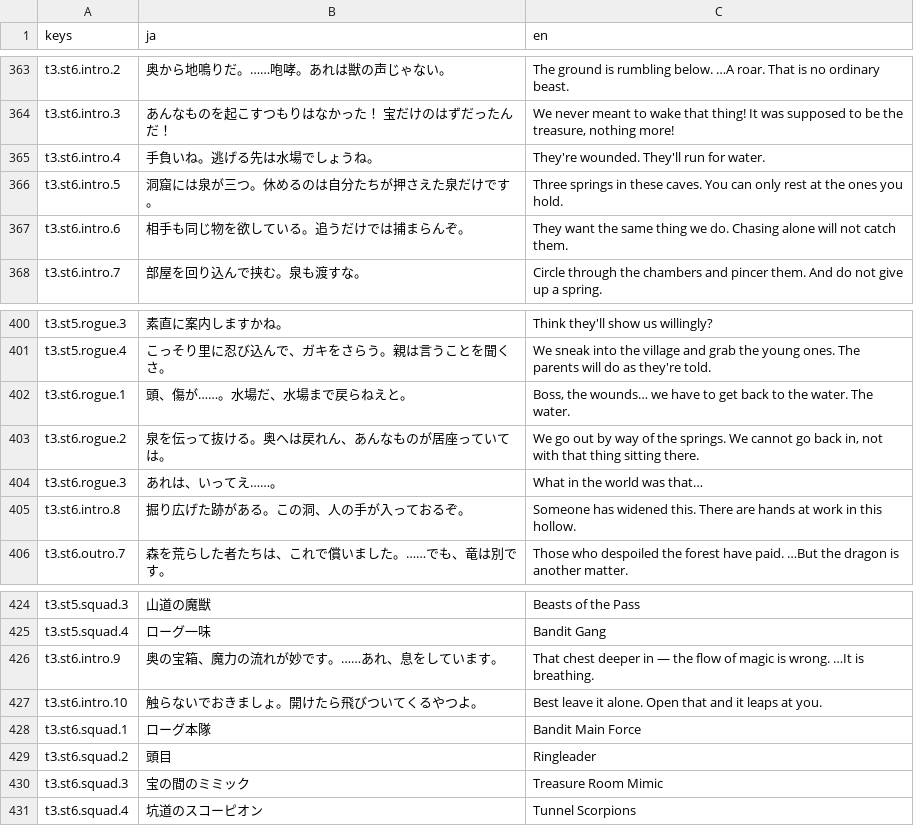
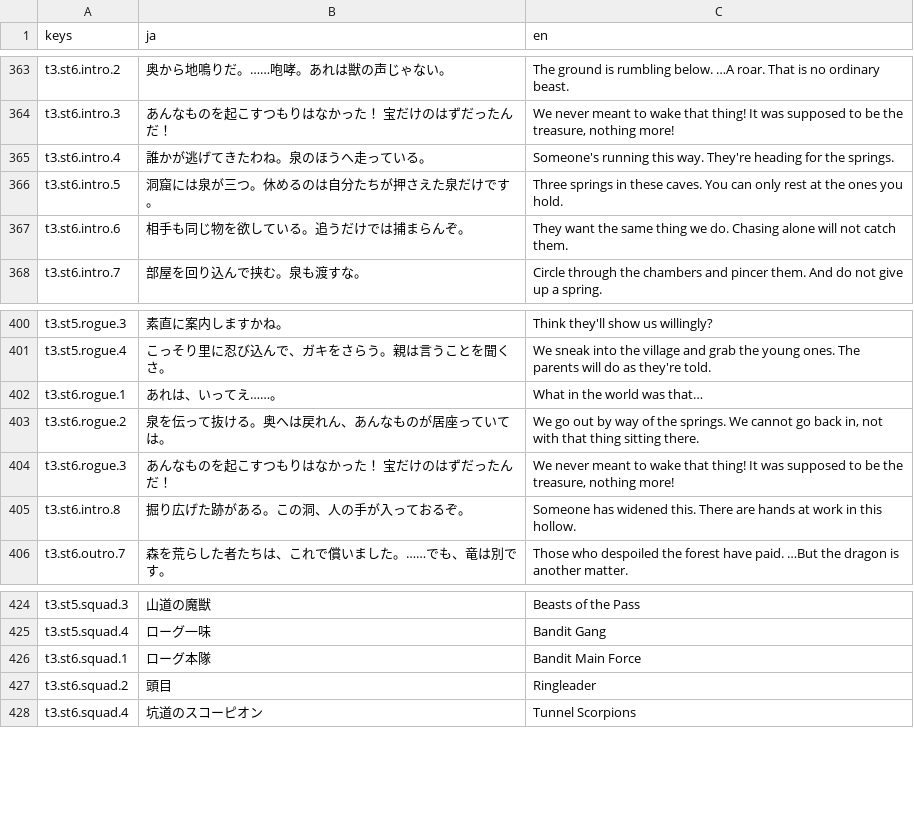
Before and after one commit to sway11466/senaris, a CSV file: godot/data/i18n/dialogue.csv, drawn as a sheet; only a part is shown, gaps mark what is left out.

```diff
--- a/godot/data/i18n/dialogue.csv
+++ b/godot/data/i18n/dialogue.csv
@@ -364,3 +364,3 @@ t3.st6.intro.2,奥から地鳴りだ。……咆哮。あれは獣の声じゃ
 t3.st6.intro.3,あんなものを起こすつもりはなかった！ 宝だけのはずだったんだ！,"We never meant to wake that thing! It was supposed to be the treasure, nothing more!"
-t3.st6.intro.4,手負いね。逃げる先は水場でしょうね。,"They're wounded. They'll run for water."
+t3.st6.intro.4,誰かが逃げてきたわね。泉のほうへ走っている。,"Someone's running this way. They're heading for the springs."
 t3.st6.intro.5,洞窟には泉が三つ。休めるのは自分たちが押さえた泉だけです。,"Three springs in these caves. You can only rest at the ones you hold."
@@ -401,5 +401,5 @@ t3.st5.rogue.3,素直に案内しますかね。,"Think they'll show us willingl
 t3.st5.rogue.4,こっそり里に忍び込んで、ガキをさらう。親は言うことを聞くさ。,"We sneak into the village and grab the young ones. The parents will do as they're told."
-t3.st6.rogue.1,頭、傷が……。水場だ、水場まで戻らねえと。,"Boss, the wounds… we have to get back to the water. The water."
+t3.st6.rogue.1,あれは、いってえ……。,"What in the world was that…"
 t3.st6.rogue.2,泉を伝って抜ける。奥へは戻れん、あんなものが居座っていては。,"We go out by way of the springs. We cannot go back in, not with that thing sitting there."
-t3.st6.rogue.3,あれは、いってえ……。,"What in the world was that…"
+t3.st6.rogue.3,あんなものを起こすつもりはなかった！ 宝だけのはずだったんだ！,"We never meant to wake that thing! It was supposed to be the treasure, nothing more!"
 t3.st6.intro.8,掘り広げた跡がある。この洞、人の手が入っておるぞ。,"Someone has widened this. There are hands at work in this hollow."
@@ -425,7 +425,4 @@ t3.st5.squad.3,山道の魔獣,Beasts of the Pass
 t3.st5.squad.4,ローグ一味,Bandit Gang
-t3.st6.intro.9,奥の宝箱、魔力の流れが妙です。……あれ、息をしています。,"That chest deeper in — the flow of magic is wrong. …It is breathing."
-t3.st6.intro.10,触らないでおきましょ。開けたら飛びついてくるやつよ。,"Best leave it alone. Open that and it leaps at you."
 t3.st6.squad.1,ローグ本隊,Bandit Main Force
 t3.st6.squad.2,頭目,Ringleader
-t3.st6.squad.3,宝の間のミミック,Treasure Room Mimic
 t3.st6.squad.4,坑道のスコーピオン,Tunnel Scorpions
```
Also changed, not shown: 1 other file.
